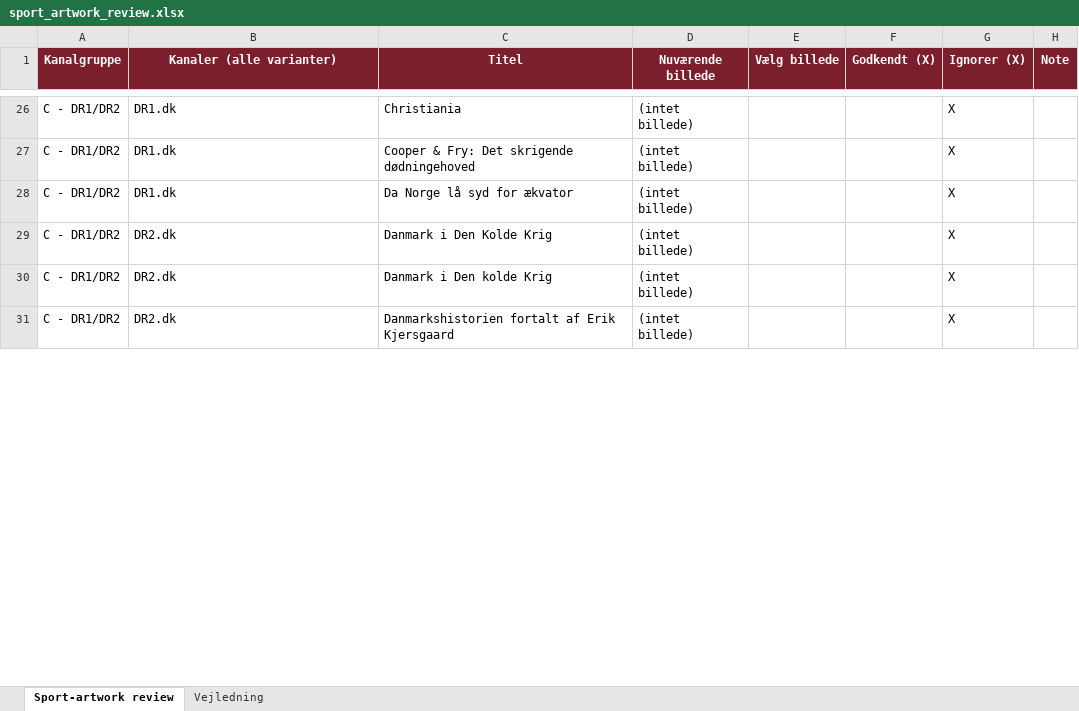
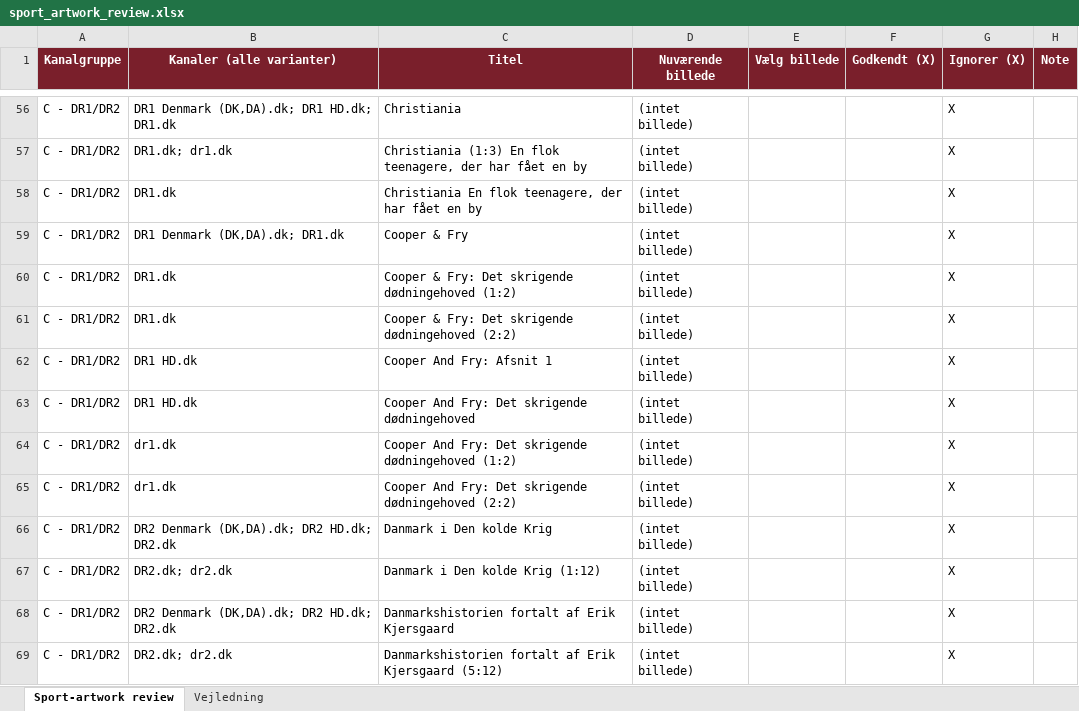
Before and after one commit to flanaganz/epgoal, an Excel workbook: data/sport_artwork_review.xlsx, sheet Sport-artwork review, drawn as a sheet; only a part is shown, gaps mark what is left out; values as stored, in another font and other column widths than the file's, no borders; addresses are those after the commit; the diff covers the shown part only; the diff names each change by its address in the sheet, - before the commit and + after, or states it on an @@ line.

Commit message:
Auto-sync EPG (sport-billeder) 2026-10-06 22:51:43

```diff
--- a/data/sport_artwork_review.xlsx (sheet Sport-artwork review)
+++ b/data/sport_artwork_review.xlsx (sheet Sport-artwork review)
-B56 (Kanaler (alle varianter)): DR1.dk
+B56 (Kanaler (alle varianter)): DR1 Denmark (DK,DA).dk; DR1 HD.dk; DR1.dk
+row 57: C - DR1/DR2 | DR1.dk; dr1.dk | Christiania (1:3) En flok teenagere, der har fået en by | (intet billede) |  |  | X
+row 58: C - DR1/DR2 | DR1.dk | Christiania En flok teenagere, der har fået en by | (intet billede) |  |  | X
+row 59: C - DR1/DR2 | DR1 Denmark (DK,DA).dk; DR1.dk | Cooper & Fry | (intet billede) |  |  | X
-C60 (Titel): Cooper & Fry: Det skrigende dødningehoved
+C60 (Titel): Cooper & Fry: Det skrigende dødningehoved (1:2)
-C61 (Titel): Da Norge lå syd for ækvator
+C61 (Titel): Cooper & Fry: Det skrigende dødningehoved (2:2)
+row 62: C - DR1/DR2 | DR1 HD.dk | Cooper And Fry: Afsnit 1 | (intet billede) |  |  | X
-B63 (Kanaler (alle varianter)): DR2.dk
+B63 (Kanaler (alle varianter)): DR1 HD.dk
-C63 (Titel): Danmark i Den Kolde Krig
+C63 (Titel): Cooper And Fry: Det skrigende dødningehoved
+row 64: C - DR1/DR2 | dr1.dk | Cooper And Fry: Det skrigende dødningehoved (1:2) | (intet billede) |  |  | X
+row 65: C - DR1/DR2 | dr1.dk | Cooper And Fry: Det skrigende dødningehoved (2:2) | (intet billede) |  |  | X
-B66 (Kanaler (alle varianter)): DR2.dk
+B66 (Kanaler (alle varianter)): DR2 Denmark (DK,DA).dk; DR2 HD.dk; DR2.dk
+row 67: C - DR1/DR2 | DR2.dk; dr2.dk | Danmark i Den kolde Krig (1:12) | (intet billede) |  |  | X
-B68 (Kanaler (alle varianter)): DR2.dk
+B68 (Kanaler (alle varianter)): DR2 Denmark (DK,DA).dk; DR2 HD.dk; DR2.dk
+row 69: C - DR1/DR2 | DR2.dk; dr2.dk | Danmarkshistorien fortalt af Erik Kjersgaard (5:12) | (intet billede) |  |  | X
```
Also changed, not shown: 317 added rows, 14 removed rows and 154 edited cells elsewhere in this sheet, data/danish_artwork_review.xlsx, data/sport_artwork_review.BACKUP.xlsx, 11 other files.
